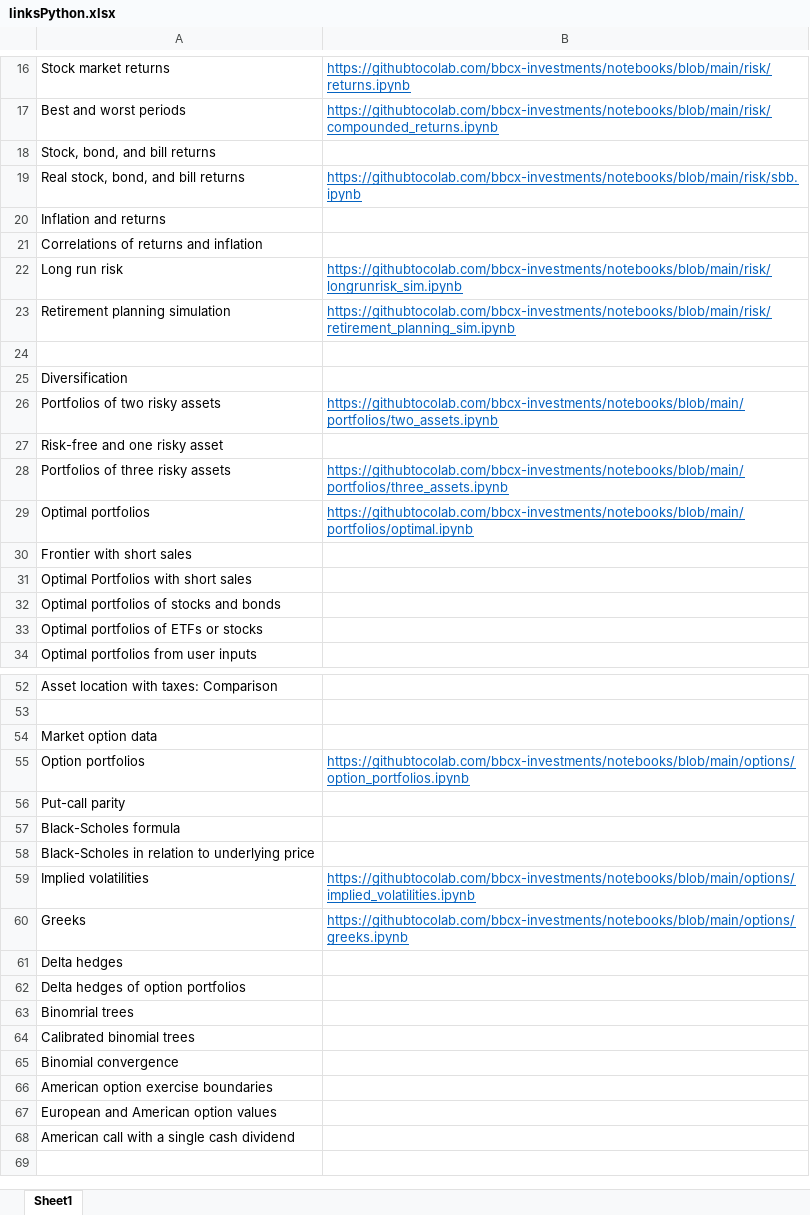
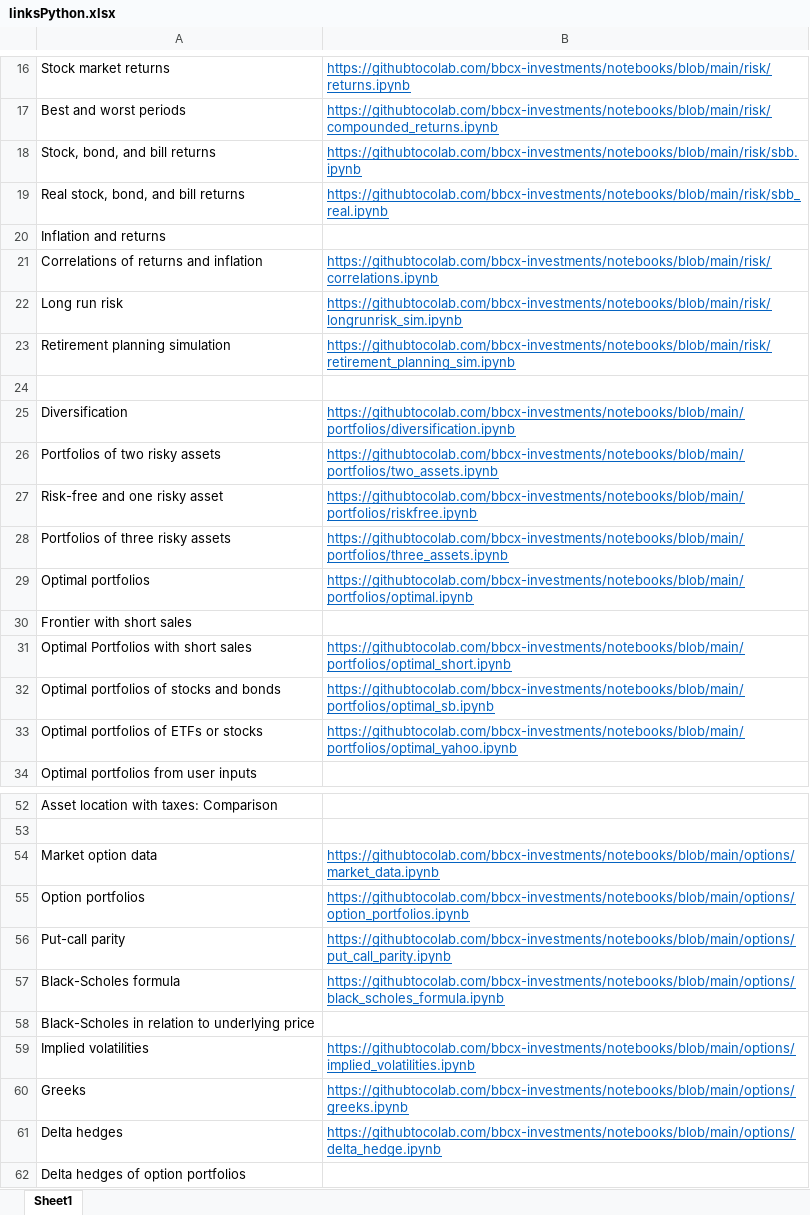
Before and after one commit to bbcx-investments/notebooks, an Excel workbook: linksPython.xlsx, sheet Sheet1, drawn as a sheet; only a part is shown, gaps mark what is left out; the shorter side is filled out with more unchanged rows; values as stored, in another font and other column widths than the file's, no borders; the diff names each change by its address in the sheet, - before the commit and + after, or states it on an @@ line.

Commit message:
Add files via upload

```diff
--- a/linksPython.xlsx (sheet Sheet1)
+++ b/linksPython.xlsx (sheet Sheet1)
-B18: (empty)
+B18: https://githubtocolab.com/bbcx-investments/notebooks/blob/main/risk/sbb.ipynb
-B19: https://githubtocolab.com/bbcx-investments/notebooks/blob/main/risk/sbb.ipynb
+B19: https://githubtocolab.com/bbcx-investments/notebooks/blob/main/risk/sbb_real.ipynb
-B21: (empty)
+B21: https://githubtocolab.com/bbcx-investments/notebooks/blob/main/risk/correlations.ipynb
-B25: (empty)
+B25: https://githubtocolab.com/bbcx-investments/notebooks/blob/main/portfolios/diversification.ipynb
-B27: (empty)
+B27: https://githubtocolab.com/bbcx-investments/notebooks/blob/main/portfolios/riskfree.ipynb
-B31: (empty)
+B31: https://githubtocolab.com/bbcx-investments/notebooks/blob/main/portfolios/optimal_short.ipynb
-B32: (empty)
+B32: https://githubtocolab.com/bbcx-investments/notebooks/blob/main/portfolios/optimal_sb.ipynb
-B33: (empty)
+B33: https://githubtocolab.com/bbcx-investments/notebooks/blob/main/portfolios/optimal_yahoo.ipynb
-B54: (empty)
+B54: https://githubtocolab.com/bbcx-investments/notebooks/blob/main/options/market_data.ipynb
-B56: (empty)
+B56: https://githubtocolab.com/bbcx-investments/notebooks/blob/main/options/put_call_parity.ipynb
-B57: (empty)
+B57: https://githubtocolab.com/bbcx-investments/notebooks/blob/main/options/black_scholes_formula.ipynb
-B61: (empty)
+B61: https://githubtocolab.com/bbcx-investments/notebooks/blob/main/options/delta_hedge.ipynb
```
